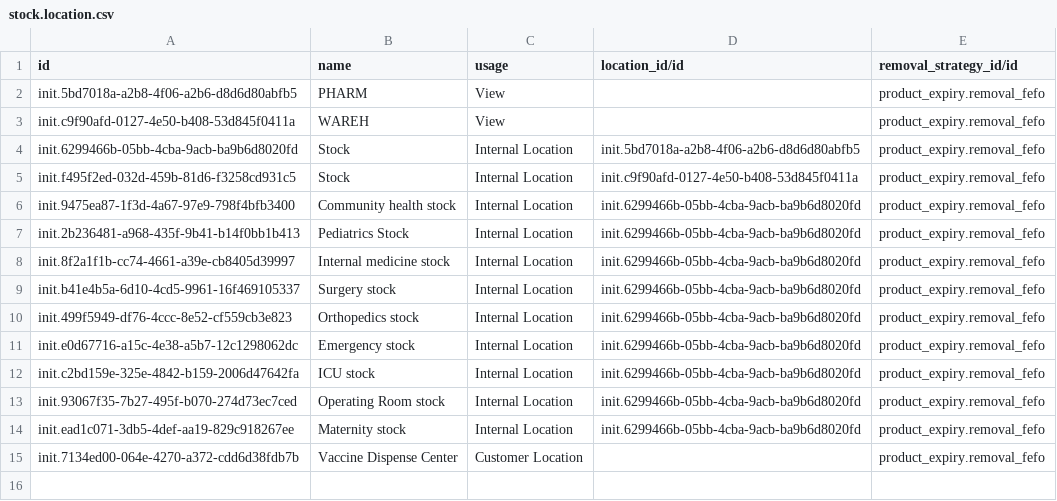
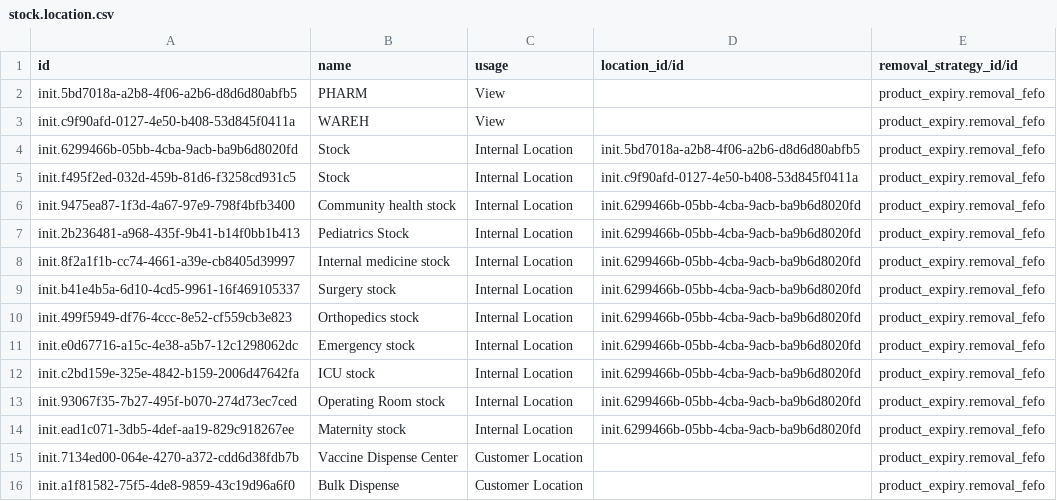
Before and after one commit to nuhuhmutebi/odoo-config-hsc, a CSV file: configuration/stock_location/stock.location.csv, drawn as a sheet.

```diff
--- a/configuration/stock_location/stock.location.csv
+++ b/configuration/stock_location/stock.location.csv
@@ -15 +15,2 @@
 "init.7134ed00-064e-4270-a372-cdd6d38fdb7b","Vaccine Dispense Center","Customer Location",,product_expiry.removal_fefo
+"init.a1f81582-75f5-4de8-9859-43c19d96a6f0","Bulk Dispense","Customer Location",,product_expiry.removal_fefo
```
Also changed, not shown: configuration/stock_picking_type/stock.picking.type.csv.
